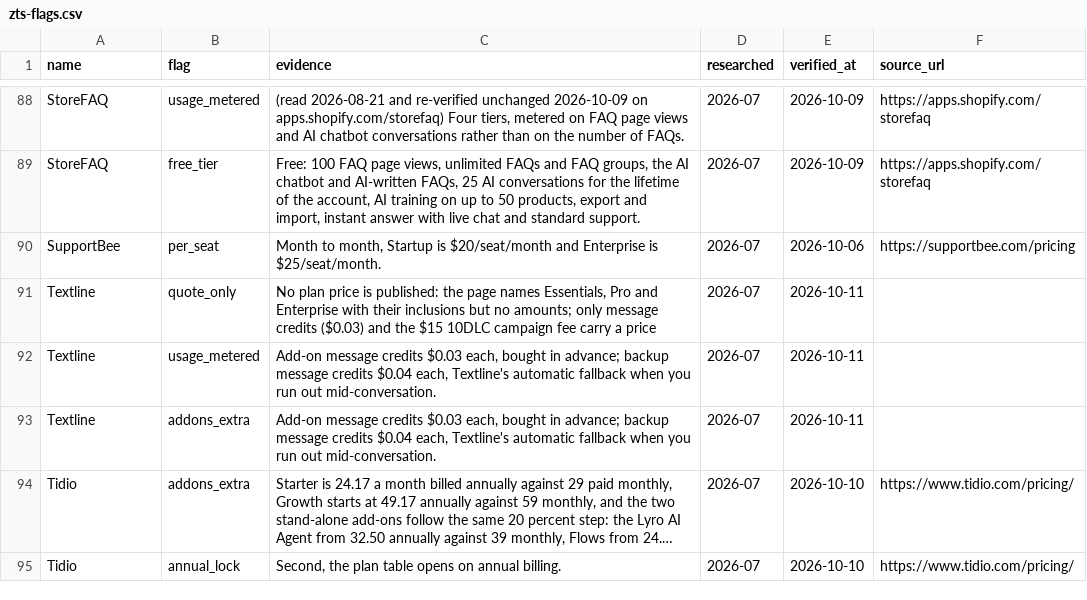
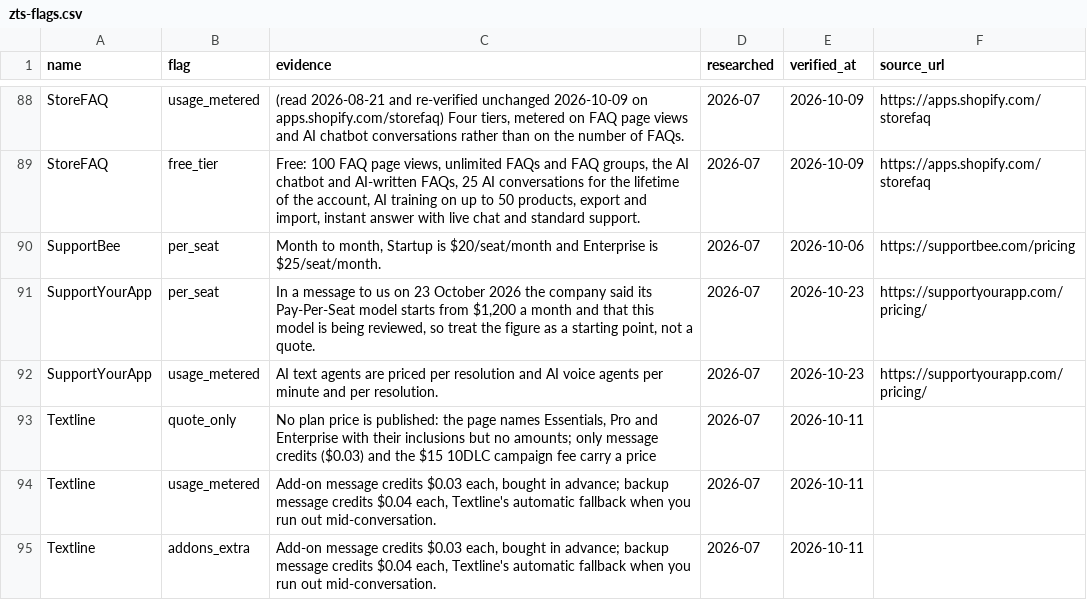
Before and after one commit to NewBegin-gif/zerotouchsupport, a CSV file: data/zts-flags.csv, drawn as a sheet; only a part is shown, gaps mark what is left out; the shorter side is filled out with more unchanged rows; long unchanged cells end in ….

```diff
--- a/data/zts-flags.csv
+++ b/data/zts-flags.csv
@@ -90,2 +90,4 @@ StoreFAQ,free_tier,"Free: 100 FAQ page views, unlimited FAQs and FAQ groups, the
 SupportBee,per_seat,"Month to month, Startup is $20/seat/month and Enterprise is $25/seat/month.",2026-07,2026-10-06,https://supportbee.com/pricing
+SupportYourApp,per_seat,"In a message to us on 23 October 2026 the company said its Pay-Per-Seat model starts from $1,200 a month and that this model is being reviewed, so treat the figure as a starting point, not a quote.",2026-07,2026-10-23,https://supportyourapp.com/pricing/
+SupportYourApp,usage_metered,AI text agents are priced per resolution and AI voice agents per minute and per resolution.,2026-07,2026-10-23,https://supportyourapp.com/pricing/
 Textline,quote_only,"No plan price is published: the page names Essentials, Pro and Enterprise with their inclusions but no amounts; only message credits ($0.03) and the $15 10DLC campaign fee carry a price",2026-07,2026-10-11,
```
Also changed, not shown: data/zts-tools.csv, 13 other files.
